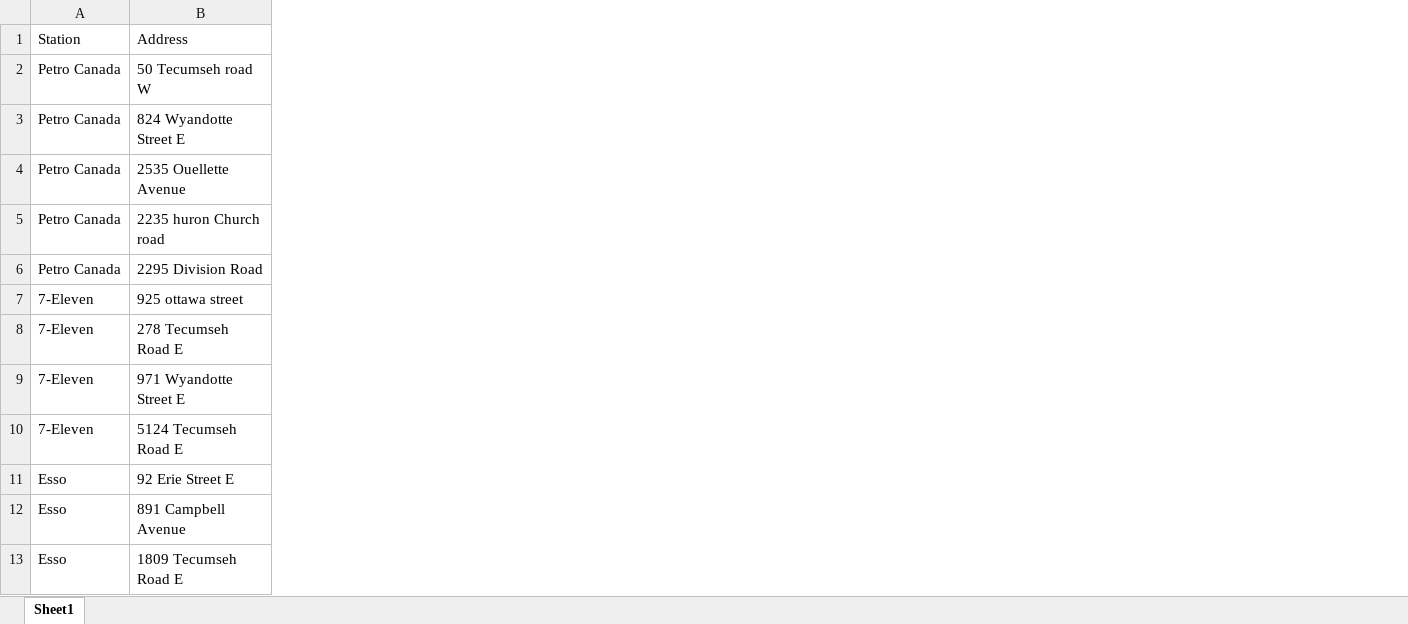
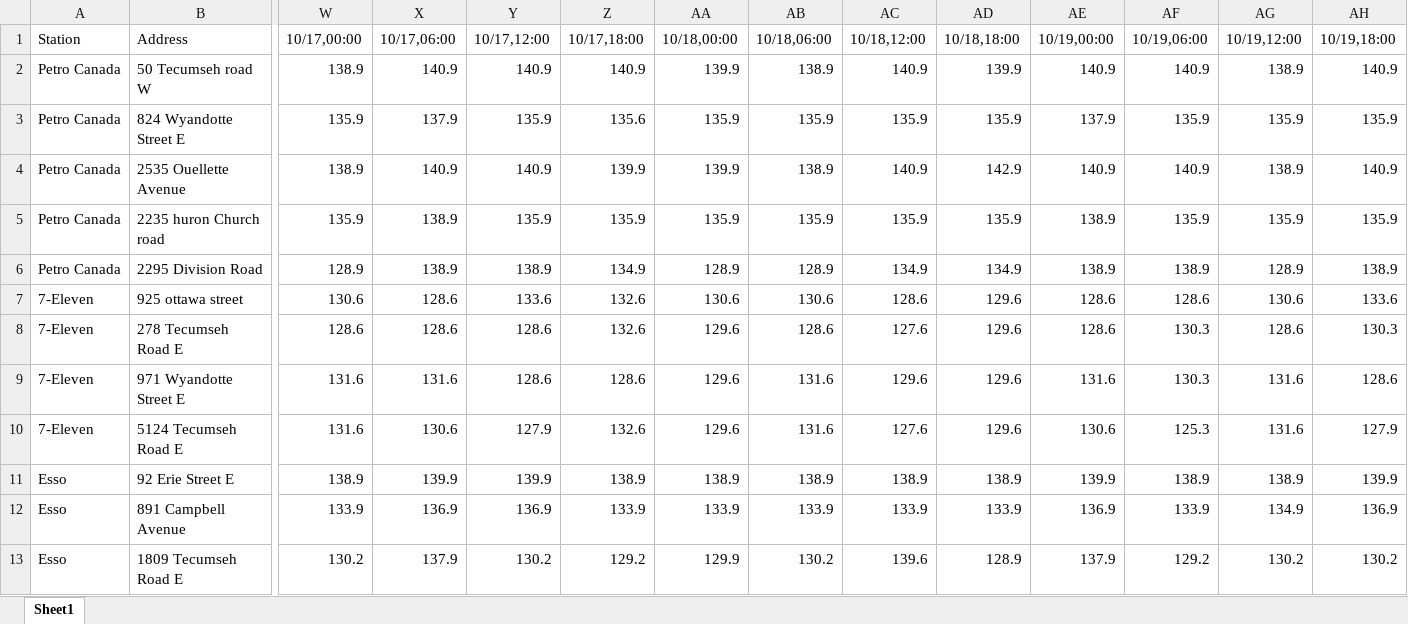
Before and after one commit to amarnadh6/ase, an Excel workbook: Premium_test.xlsx, sheet Sheet1, drawn as a sheet; only a part is shown, gaps mark what is left out; values as stored, in another font and other column widths than the file's, no borders; the diff covers the shown part only; the diff names each change by its address in the sheet, - before the commit and + after, or states it on an @@ line.

Commit message:
Add files via upload

```diff
--- a/Premium_test.xlsx (sheet Sheet1)
+++ b/Premium_test.xlsx (sheet Sheet1)
+column W (10/17,00:00), rows 2-13: 138.9 | 135.9 | 138.9 | 135.9 | 128.9 | 130.6 | 128.6 | 131.6 | 131.6 | 138.9 | 133.9 | 130.2
+column X (10/17,06:00), rows 2-13: 140.9 | 137.9 | 140.9 | 138.9 | 138.9 | 128.6 | 128.6 | 131.6 | 130.6 | 139.9 | 136.9 | 137.9
+column Y (10/17,12:00), rows 2-13: 140.9 | 135.9 | 140.9 | 135.9 | 138.9 | 133.6 | 128.6 | 128.6 | 127.9 | 139.9 | 136.9 | 130.2
+column Z (10/17,18:00), rows 2-13: 140.9 | 135.6 | 139.9 | 135.9 | 134.9 | 132.6 | 132.6 | 128.6 | 132.6 | 138.9 | 133.9 | 129.2
+column AA (10/18,00:00), rows 2-13: 139.9 | 135.9 | 139.9 | 135.9 | 128.9 | 130.6 | 129.6 | 129.6 | 129.6 | 138.9 | 133.9 | 129.9
+column AB (10/18,06:00), rows 2-13: 138.9 | 135.9 | 138.9 | 135.9 | 128.9 | 130.6 | 128.6 | 131.6 | 131.6 | 138.9 | 133.9 | 130.2
+column AC (10/18,12:00), rows 2-13: 140.9 | 135.9 | 140.9 | 135.9 | 134.9 | 128.6 | 127.6 | 129.6 | 127.6 | 138.9 | 133.9 | 139.6
+column AD (10/18,18:00), rows 2-13: 139.9 | 135.9 | 142.9 | 135.9 | 134.9 | 129.6 | 129.6 | 129.6 | 129.6 | 138.9 | 133.9 | 128.9
+column AE (10/19,00:00), rows 2-13: 140.9 | 137.9 | 140.9 | 138.9 | 138.9 | 128.6 | 128.6 | 131.6 | 130.6 | 139.9 | 136.9 | 137.9
+column AF (10/19,06:00), rows 2-13: 140.9 | 135.9 | 140.9 | 135.9 | 138.9 | 128.6 | 130.3 | 130.3 | 125.3 | 138.9 | 133.9 | 129.2
+column AG (10/19,12:00), rows 2-13: 138.9 | 135.9 | 138.9 | 135.9 | 128.9 | 130.6 | 128.6 | 131.6 | 131.6 | 138.9 | 134.9 | 130.2
+column AH (10/19,18:00), rows 2-13: 140.9 | 135.9 | 140.9 | 135.9 | 138.9 | 133.6 | 130.3 | 128.6 | 127.9 | 139.9 | 136.9 | 130.2
```
Also changed, not shown: 8 added columns elsewhere in this sheet.
